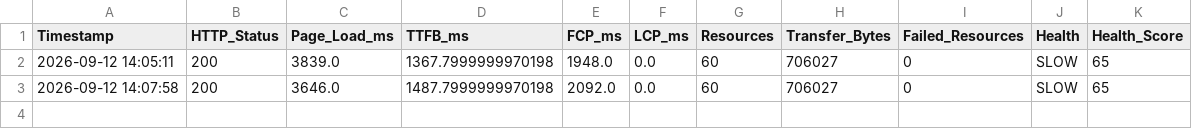
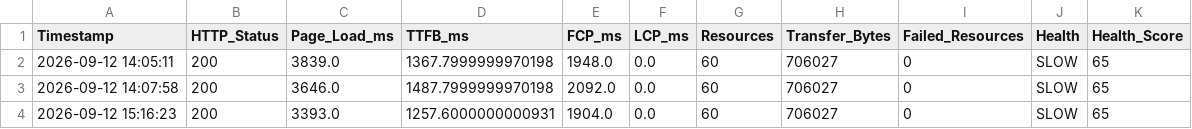
Before and after one commit to rajeshbeherase-freelancer/Rajesh_Portfolio, a CSV file: reports/performance-history.csv, drawn as a sheet; the diff names each change by its address in the sheet, - before the commit and + after, or states it on an @@ line.

```diff
--- a/reports/performance-history.csv
+++ b/reports/performance-history.csv
+row 4: 2026-09-12 15:16:23 | 200 | 3393.0 | 1257.6000000000931 | 1904.0 | 0.0 | 60 | 706027 | 0 | SLOW | 65
```
Also changed, not shown: 1 other file.
